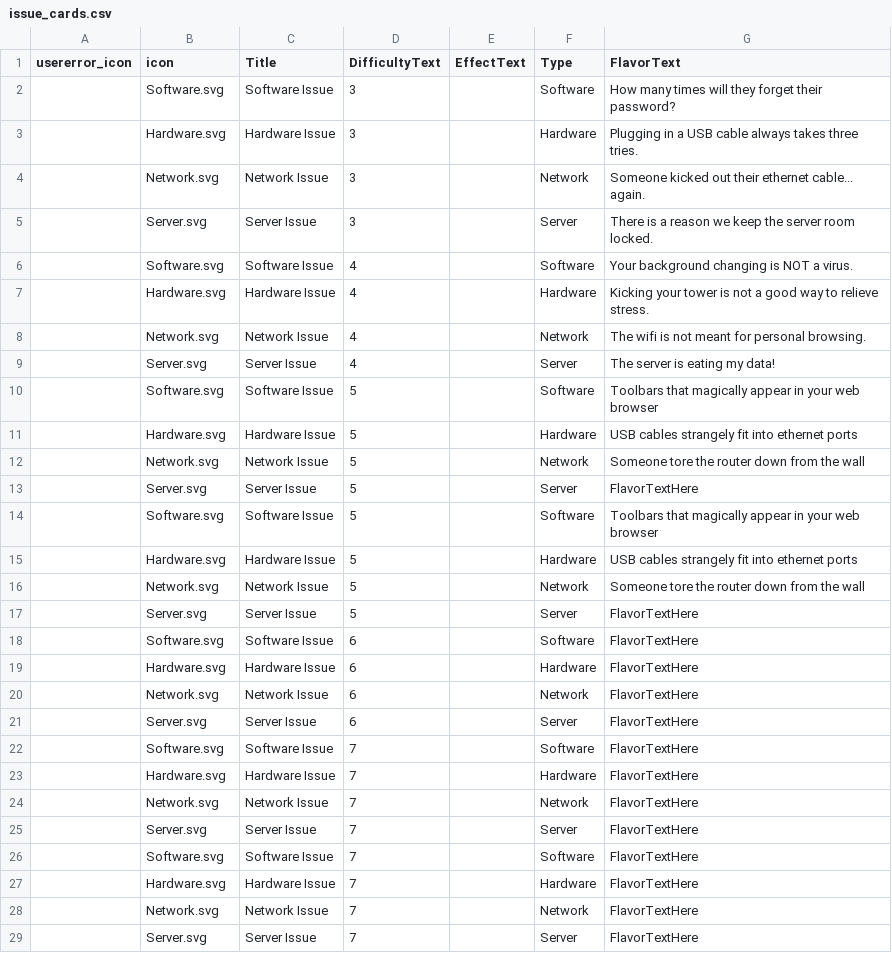
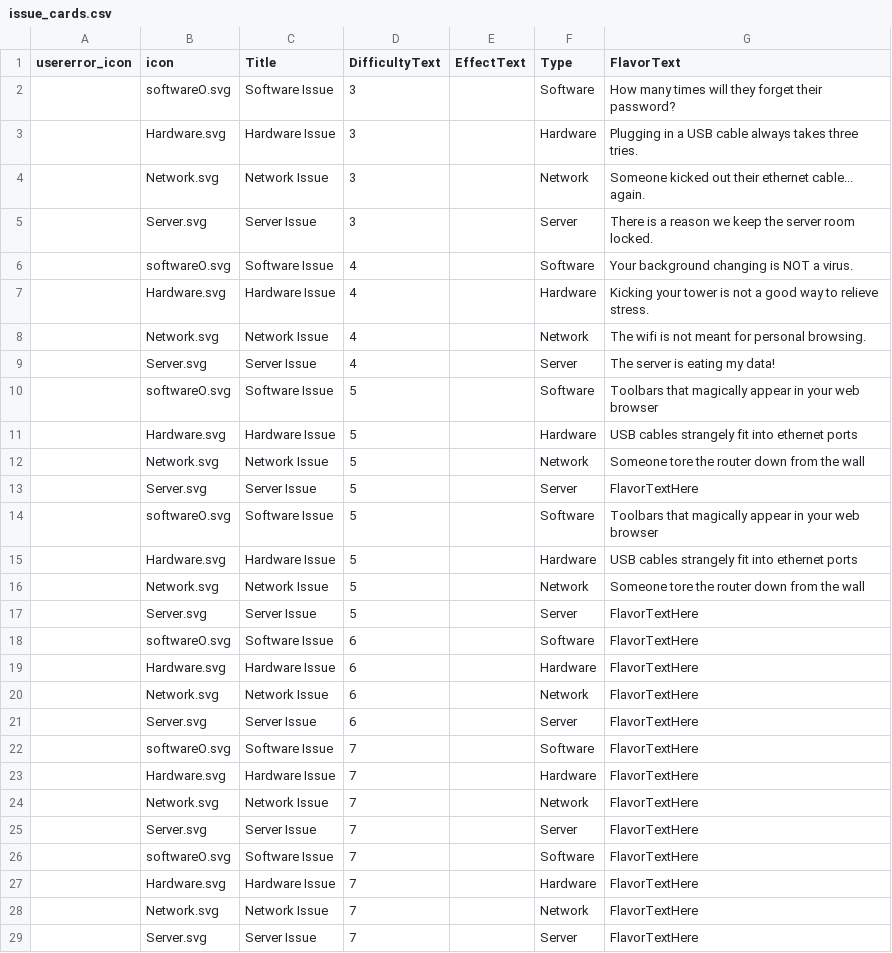
Before and after one commit to liam-middlebrook/user_error, a CSV file: issue_cards.csv, drawn as a sheet; only a part is shown; the diff covers the shown part only.

```diff
--- a/issue_cards.csv
+++ b/issue_cards.csv
@@ -1,3 +1,3 @@
 usererror_icon,icon,Title,DifficultyText,EffectText,Type,FlavorText
-,Software.svg,Software Issue,3,,Software,How many times will they forget their password?
+,softwareO.svg,Software Issue,3,,Software,How many times will they forget their password?
 ,Hardware.svg,Hardware Issue,3,,Hardware,Plugging in a USB cable always takes three tries.
@@ -5,3 +5,3 @@ usererror_icon,icon,Title,DifficultyText,EffectText,Type,FlavorText
 ,Server.svg,Server Issue,3,,Server,There is a reason we keep the server room locked.
-,Software.svg,Software Issue,4,,Software,Your background changing is NOT a virus.
+,softwareO.svg,Software Issue,4,,Software,Your background changing is NOT a virus.
 ,Hardware.svg,Hardware Issue,4,,Hardware,Kicking your tower is not a good way to relieve stress.
@@ -9,3 +9,3 @@ usererror_icon,icon,Title,DifficultyText,EffectText,Type,FlavorText
 ,Server.svg,Server Issue,4,,Server,The server is eating my data!
-,Software.svg,Software Issue,5,,Software,Toolbars that magically appear in your web browser
+,softwareO.svg,Software Issue,5,,Software,Toolbars that magically appear in your web browser
 ,Hardware.svg,Hardware Issue,5,,Hardware,USB cables strangely fit into ethernet ports
@@ -13,3 +13,3 @@ usererror_icon,icon,Title,DifficultyText,EffectText,Type,FlavorText
 ,Server.svg,Server Issue,5,,Server,FlavorTextHere
-,Software.svg,Software Issue,5,,Software,Toolbars that magically appear in your web browser
+,softwareO.svg,Software Issue,5,,Software,Toolbars that magically appear in your web browser
 ,Hardware.svg,Hardware Issue,5,,Hardware,USB cables strangely fit into ethernet ports
@@ -17,3 +17,3 @@ usererror_icon,icon,Title,DifficultyText,EffectText,Type,FlavorText
 ,Server.svg,Server Issue,5,,Server,FlavorTextHere
-,Software.svg,Software Issue,6,,Software,FlavorTextHere
+,softwareO.svg,Software Issue,6,,Software,FlavorTextHere
 ,Hardware.svg,Hardware Issue,6,,Hardware,FlavorTextHere
@@ -21,3 +21,3 @@ usererror_icon,icon,Title,DifficultyText,EffectText,Type,FlavorText
 ,Server.svg,Server Issue,6,,Server,FlavorTextHere
-,Software.svg,Software Issue,7,,Software,FlavorTextHere
+,softwareO.svg,Software Issue,7,,Software,FlavorTextHere
 ,Hardware.svg,Hardware Issue,7,,Hardware,FlavorTextHere
@@ -25,3 +25,3 @@ usererror_icon,icon,Title,DifficultyText,EffectText,Type,FlavorText
 ,Server.svg,Server Issue,7,,Server,FlavorTextHere
-,Software.svg,Software Issue,7,,Software,FlavorTextHere
+,softwareO.svg,Software Issue,7,,Software,FlavorTextHere
 ,Hardware.svg,Hardware Issue,7,,Hardware,FlavorTextHere
```
Also changed, not shown: 14 edited cells elsewhere in this file, asset_cards.csv, business_cards.csv.
